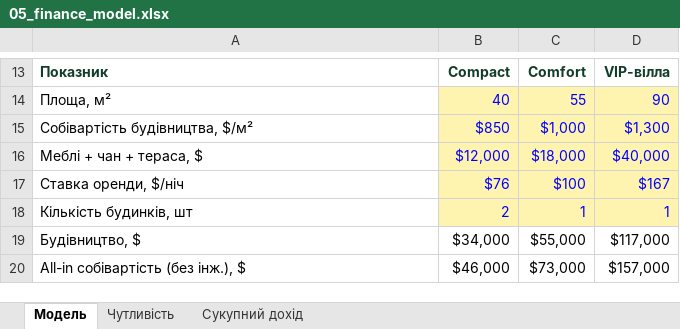
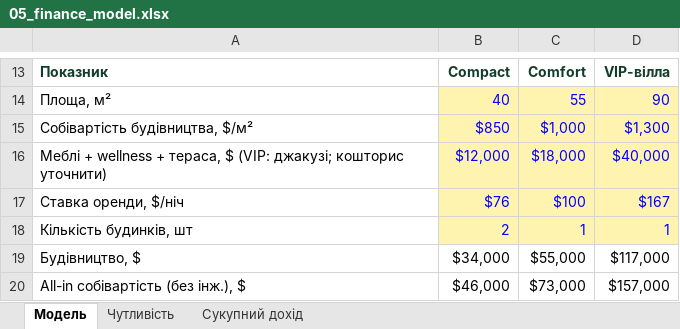
Before and after one commit to tarasgirnyk/white.lev.travel, an Excel workbook: planning/05_finance_model.xlsx, sheet Модель, drawn as a sheet; only a part is shown, gaps mark what is left out; values as stored, in another font and other column widths than the file's, no borders; the diff names each change by its address in the sheet, - before the commit and + after, or states it on an @@ line.

```diff
--- a/planning/05_finance_model.xlsx (sheet Модель)
+++ b/planning/05_finance_model.xlsx (sheet Модель)
-A16: Меблі + чан + тераса, $
+A16: Меблі + wellness + тераса, $ (VIP: джакузі; кошторис уточнити)
```
Also changed, not shown: 26 other files.
